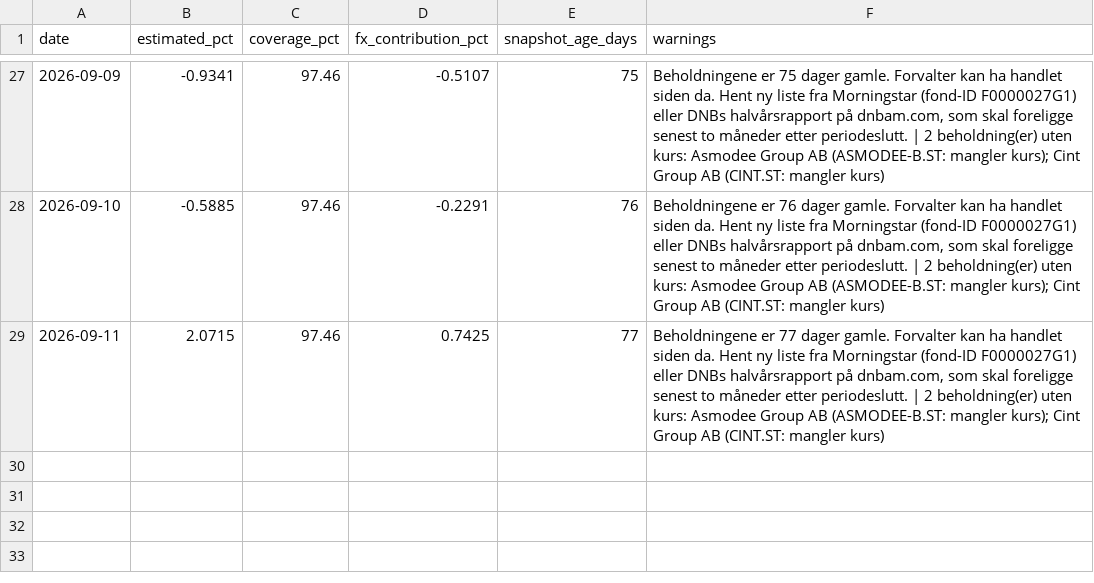
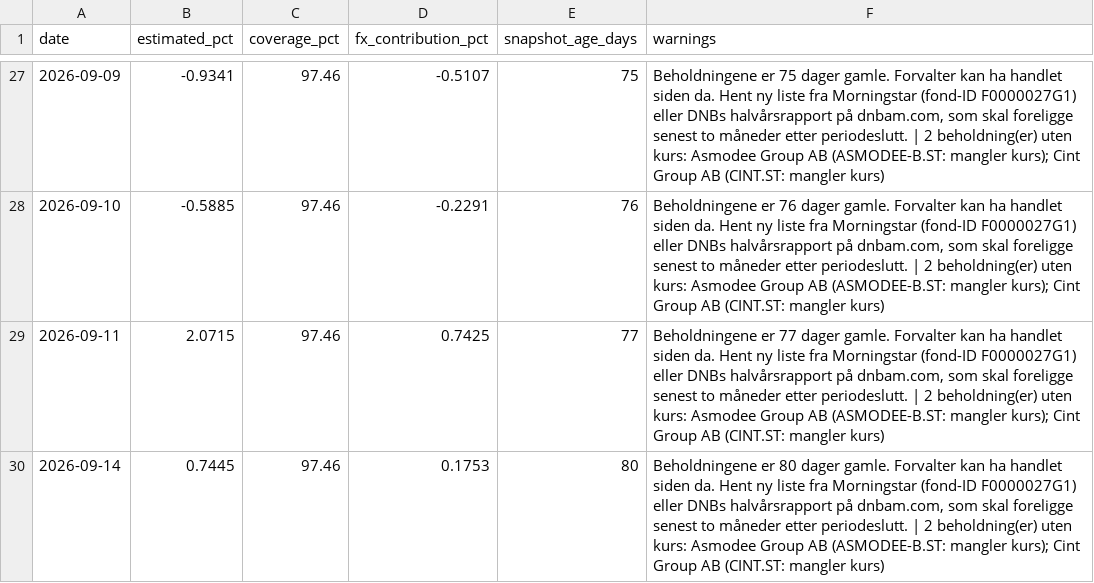
Before and after one commit to Henrikannex/Fund-tracker, a CSV file: data/estimates/dnb-teknologi-a.csv, drawn as a sheet; only a part is shown, gaps mark what is left out.

```diff
--- a/data/estimates/dnb-teknologi-a.csv
+++ b/data/estimates/dnb-teknologi-a.csv
@@ -29 +29,2 @@ date,estimated_pct,coverage_pct,fx_contribution_pct,snapshot_age_days,warnings
 2026-09-11,2.0715,97.46,0.7425,77,"Beholdningene er 77 dager gamle. Forvalter kan ha handlet siden da. Hent ny liste fra Morningstar (fond-ID F0000027G1) eller DNBs halvårsrapport på dnbam.com, som skal foreligge senest to måneder etter periodeslutt. | 2 beholdning(er) uten kurs: Asmodee Group AB (ASMODEE-B.ST: mangler kurs); Cint Group AB (CINT.ST: mangler kurs)"
+2026-09-14,0.7445,97.46,0.1753,80,"Beholdningene er 80 dager gamle. Forvalter kan ha handlet siden da. Hent ny liste fra Morningstar (fond-ID F0000027G1) eller DNBs halvårsrapport på dnbam.com, som skal foreligge senest to måneder etter periodeslutt. | 2 beholdning(er) uten kurs: Asmodee Group AB (ASMODEE-B.ST: mangler kurs); Cint Group AB (CINT.ST: mangler kurs)"
```
